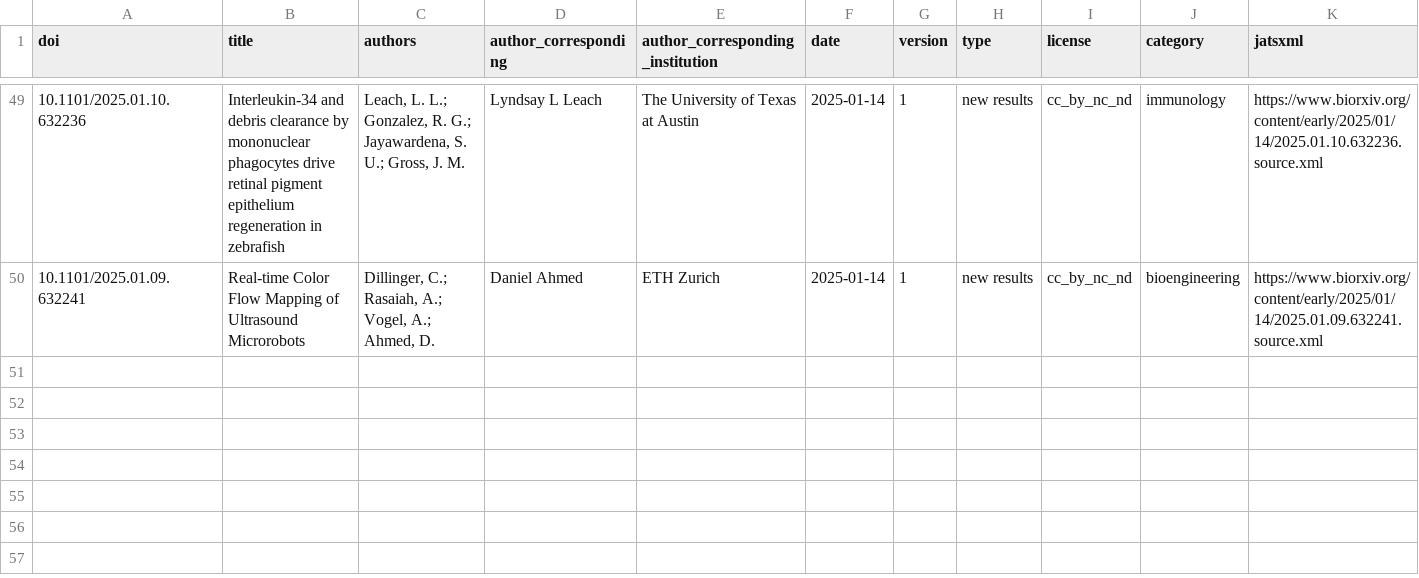
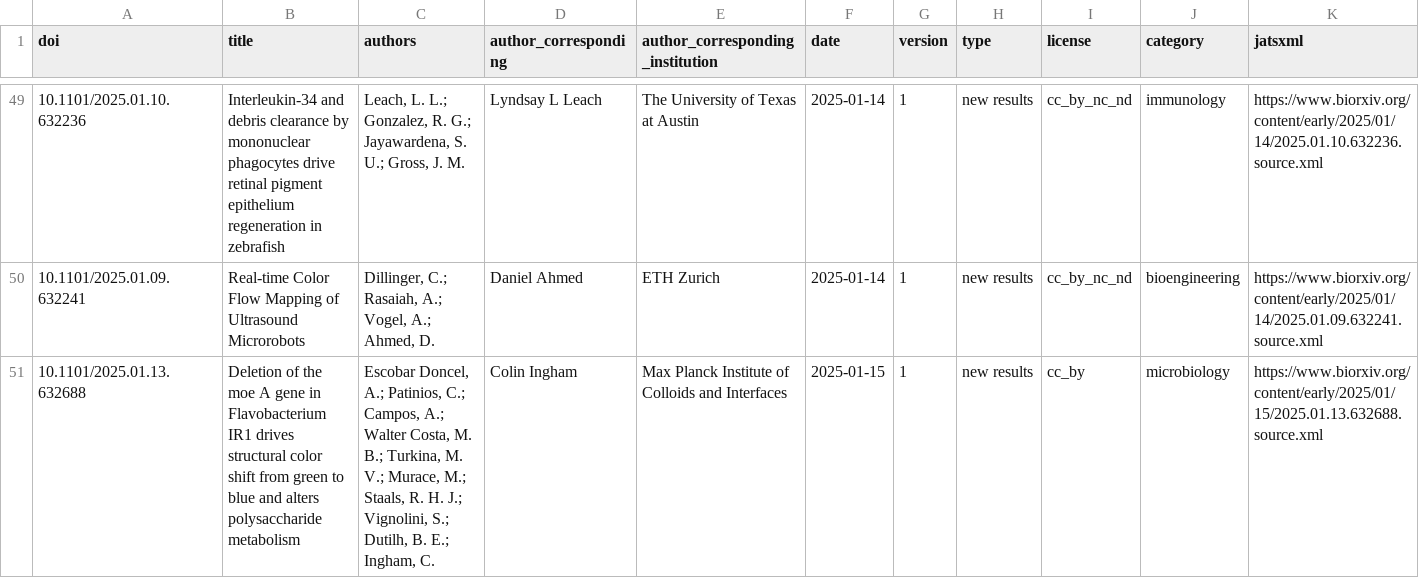
Before and after one commit to colrverse/colsci-bot, a CSV file: log.csv, drawn as a sheet; only a part is shown, gaps mark what is left out; rows hold the shown columns only; the diff names each change by its address in the sheet, - before the commit and + after, or states it on an @@ line.

```diff
--- a/log.csv
+++ b/log.csv
+row 51: 10.1101/2025.01.13.632688 | Deletion of the moe A gene in Flavobacterium IR1 drives structural color shift from green to blue and alters polysaccharide metabolism | Escobar Doncel, A.; Patinios, C.; Campos, A.; Walter Costa, M. B.; Turkina, M. V.; Murace, M.; Staals, R. H. J.; Vignolini, S.; Dutilh, B. E.; Ingham, C. | Colin Ingham | Max Planck Institute of Colloids and Interfaces | 2025-01-15 | 1 | new results | cc_by | microbiology | https://www.biorxiv.org/content/early/2025/01/15/2025.01.13.632688.source.xml
```
